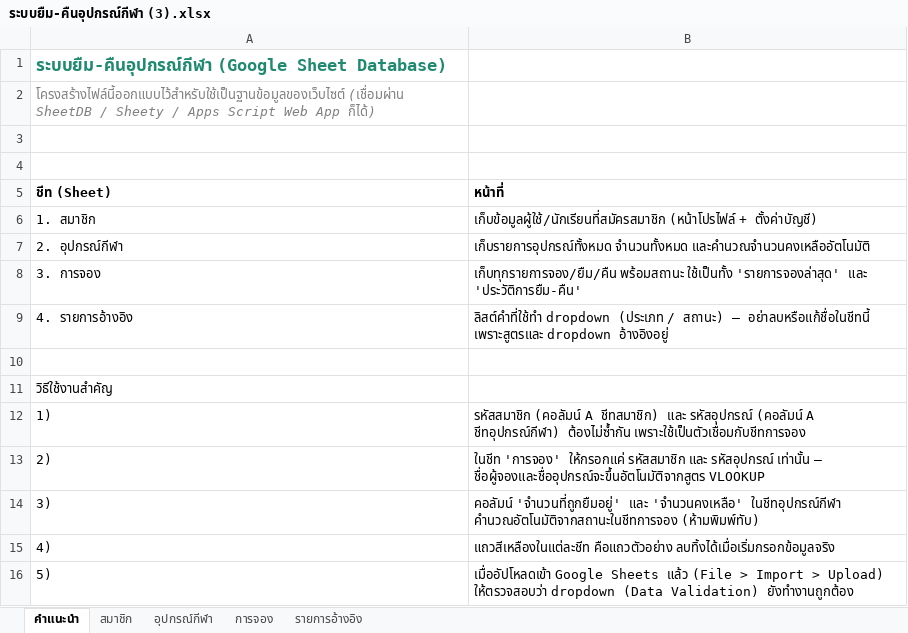
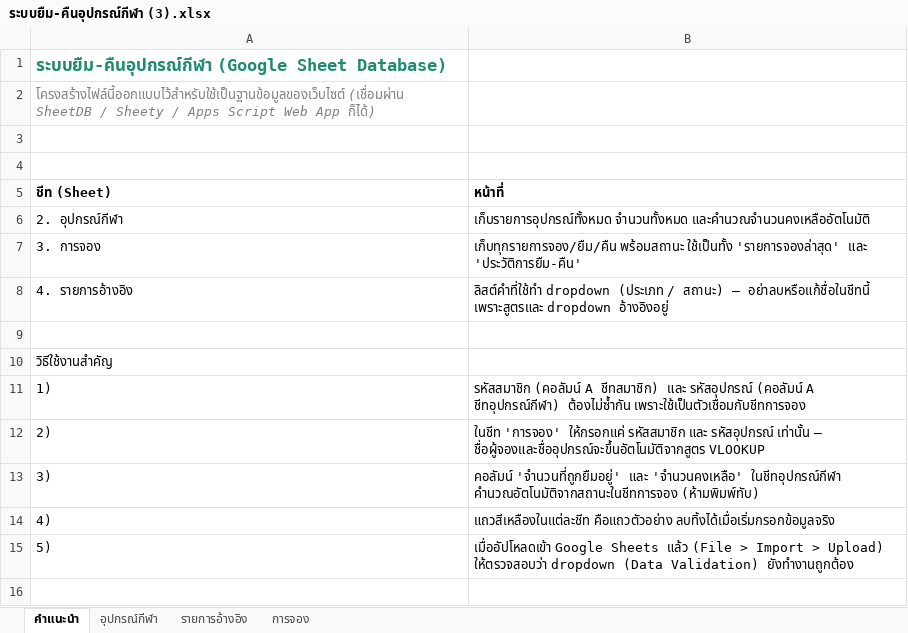
Before and after one commit to S0339Rai/Sports-Equipment-Borrowing-and-Return-Management-System, an Excel workbook: ระบบยืม-คืนอุปกรณ์กีฬา (3).xlsx, sheet คำแนะนำ, drawn as a sheet; values as stored, in another font and other column widths than the file's, no borders; charts and pictures not drawn; the diff names each change by its address in the sheet, - before the commit and + after, or states it on an @@ line.

```diff
--- a/ระบบยืม-คืนอุปกรณ์กีฬา (3).xlsx (sheet คำแนะนำ)
+++ b/ระบบยืม-คืนอุปกรณ์กีฬา (3).xlsx (sheet คำแนะนำ)
-sheet tab: สมาชิก
@@ sheet tab order changed: คำแนะนำ | อุปกรณ์กีฬา | รายการอ้างอิง | การจอง @@
-row 6: 1. สมาชิก | เก็บข้อมูลผู้ใช้/นักเรียนที่สมัครสมาชิก (หน้าโปรไฟล์ + ตั้งค่าบัญชี)
```
Also changed, not shown: sheet การจอง, sheet อุปกรณ์กีฬา, charts or pictures, 4 other files.
